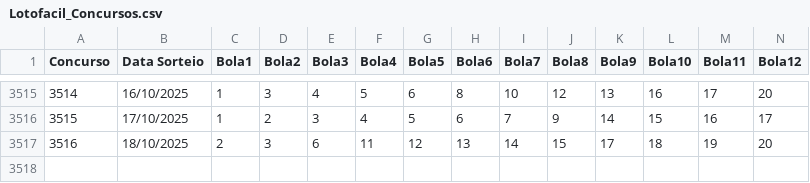
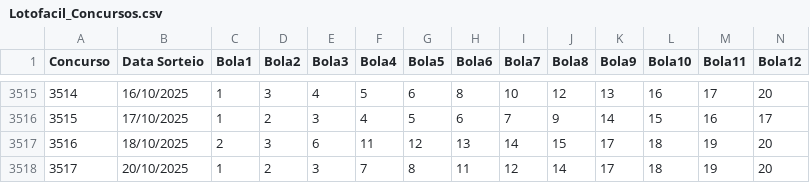
Before and after one commit to mulequim/lotofacil, a CSV file: Lotofacil_Concursos.csv, drawn as a sheet; only a part is shown, gaps mark what is left out; rows hold the shown columns only; the diff names each change by its address in the sheet, - before the commit and + after, or states it on an @@ line.

Commit message:
Atualiza concursos até 3517

```diff
--- a/Lotofacil_Concursos.csv
+++ b/Lotofacil_Concursos.csv
+row 3518: 3517 | 20/10/2025 | 1 | 2 | 3 | 7 | 8 | 11 | 12 | 14 | 17 | 18 | 19 | 20
```
